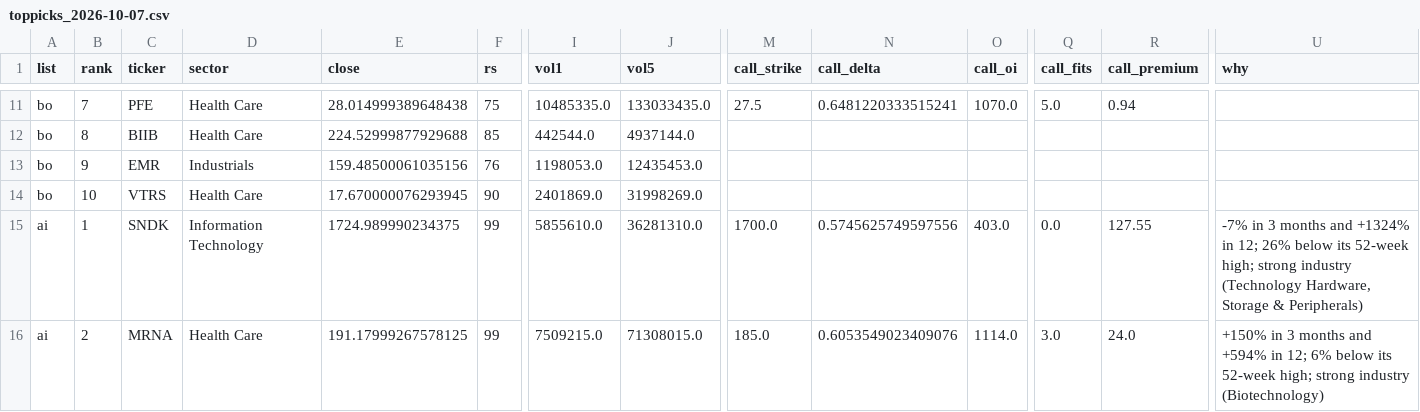
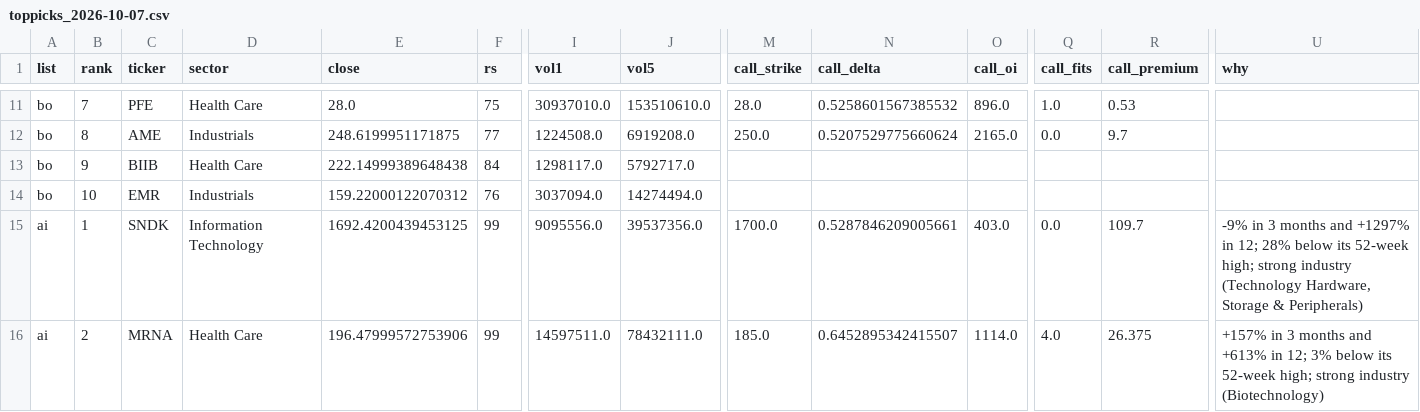
Before and after one commit to txcoproducts-lang/Swing-Screener-, a CSV file: history/toppicks_2026-10-07.csv, drawn as a sheet; only a part is shown, gaps mark what is left out; removed rows and columns are numbered as before the commit, all else as after; rows hold the shown columns only; the diff covers the shown part only; the diff names each change by its address in the sheet, - before the commit and + after, or states it on an @@ line.

```diff
--- a/history/toppicks_2026-10-07.csv
+++ b/history/toppicks_2026-10-07.csv
-E11 (close): 28.014999389648438
+E11 (close): 28.0
-I11 (vol1): 10485335.0
+I11 (vol1): 30937010.0
-J11 (vol5): 133033435.0
+J11 (vol5): 153510610.0
-M11 (call_strike): 27.5
+M11 (call_strike): 28.0
-N11 (call_delta): 0.6481220333515241
+N11 (call_delta): 0.5258601567385532
-O11 (call_oi): 1070.0
+O11 (call_oi): 896.0
-Q11 (call_fits): 5.0
+Q11 (call_fits): 1.0
-R11 (call_premium): 0.94
+R11 (call_premium): 0.53
+row 12: bo | 8 | AME | Industrials | 248.6199951171875 | 77 | 1224508.0 | 6919208.0 | 250.0 | 0.5207529775660624 | 2165.0 | 0.0 | 9.7
-B13 (rank): 8
+B13 (rank): 9
-E13 (close): 224.52999877929688
+E13 (close): 222.14999389648438
-F13 (rs): 85
+F13 (rs): 84
-I13 (vol1): 442544.0
+I13 (vol1): 1298117.0
-J13 (vol5): 4937144.0
+J13 (vol5): 5792717.0
-B14 (rank): 9
+B14 (rank): 10
-E14 (close): 159.48500061035156
+E14 (close): 159.22000122070312
-I14 (vol1): 1198053.0
+I14 (vol1): 3037094.0
-J14 (vol5): 12435453.0
+J14 (vol5): 14274494.0
-row 14: bo | 10 | VTRS | Health Care | 17.670000076293945 | 90 | 2401869.0 | 31998269.0
-E15 (close): 1724.989990234375
+E15 (close): 1692.4200439453125
-I15 (vol1): 5855610.0
+I15 (vol1): 9095556.0
-J15 (vol5): 36281310.0
+J15 (vol5): 39537356.0
-N15 (call_delta): 0.5745625749597556
+N15 (call_delta): 0.5287846209005661
-R15 (call_premium): 127.55
+R15 (call_premium): 109.7
-U15 (why): -7% in 3 months and +1324% in 12; 26% below its…
+U15 (why): -9% in 3 months and +1297% in 12; 28% below its…
-E16 (close): 191.17999267578125
+E16 (close): 196.47999572753906
-I16 (vol1): 7509215.0
+I16 (vol1): 14597511.0
-J16 (vol5): 71308015.0
+J16 (vol5): 78432111.0
-N16 (call_delta): 0.6053549023409076
+N16 (call_delta): 0.6452895342415507
-Q16 (call_fits): 3.0
+Q16 (call_fits): 4.0
-R16 (call_premium): 24.0
+R16 (call_premium): 26.375
-U16 (why): +150% in 3 months and +594% in 12; 6% below its…
+U16 (why): +157% in 3 months and +613% in 12; 3% below its…
```
Also changed, not shown: 106 edited cells elsewhere in this file, history/breadth_2026-10-07.csv, history/screener_2026-10-07.csv, 3 other files.
